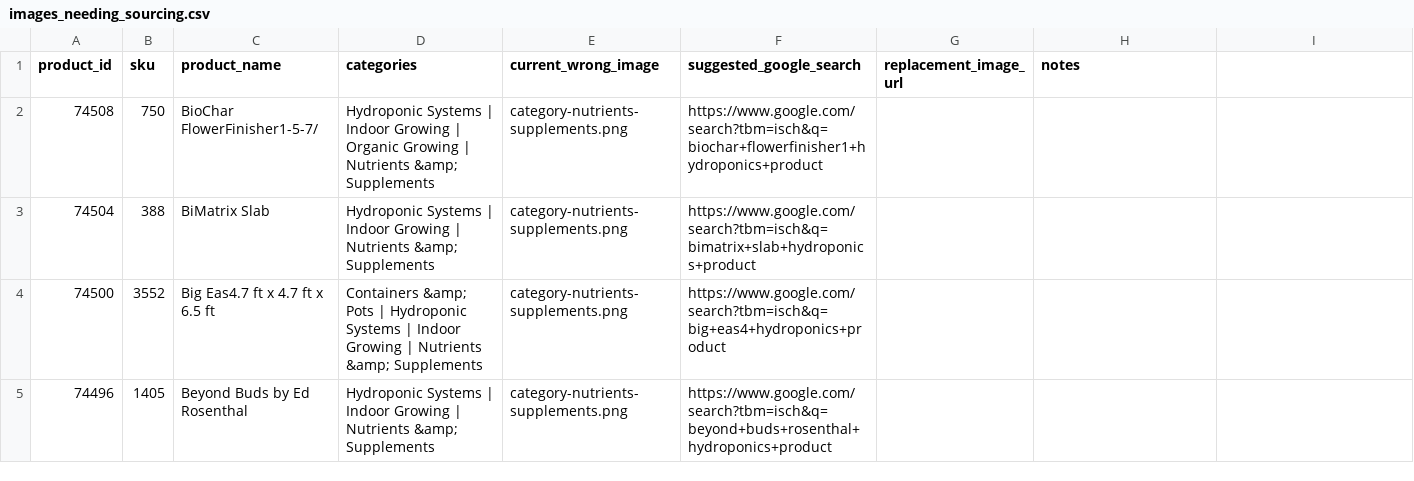
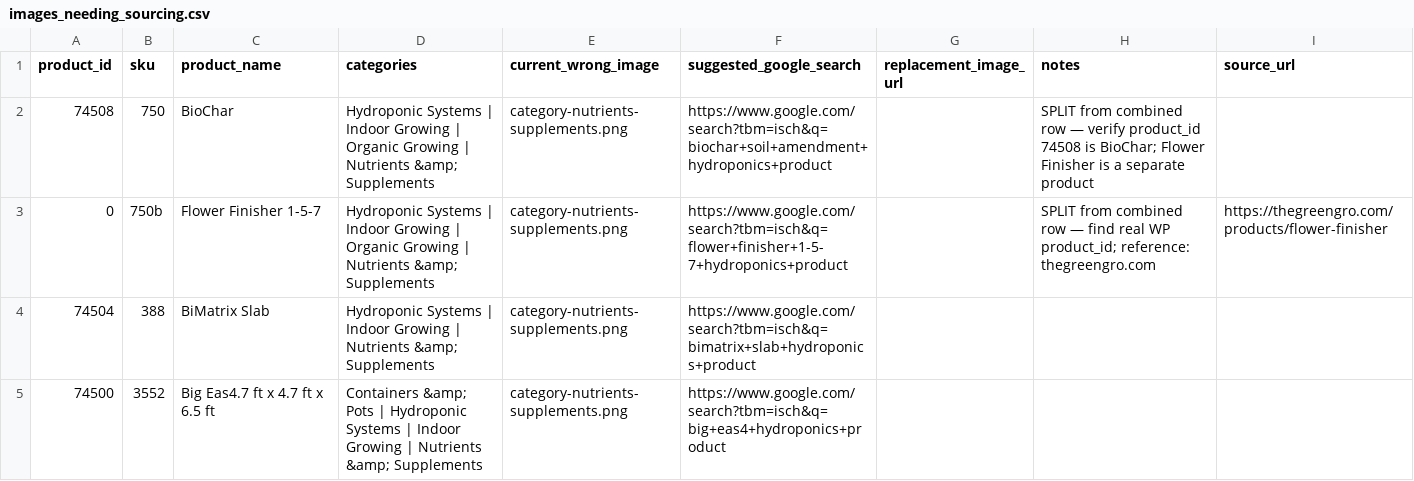
Before and after one commit to nuwud/H-MOON-HYDRO-HORIZON, a CSV file: outputs/audit/images_needing_sourcing.csv, drawn as a sheet; only a part is shown; the shorter side is filled out with more unchanged rows; the diff names each change by its address in the sheet, - before the commit and + after, or states it on an @@ line.

Commit message:
feat: source URL, gallery images, applied image preview, BioChar/FlowerFinisher split

```diff
--- a/outputs/audit/images_needing_sourcing.csv
+++ b/outputs/audit/images_needing_sourcing.csv
-I1: (empty)
+I1: source_url
-C2 (product_name): BioChar FlowerFinisher1-5-7/
+C2 (product_name): BioChar
-F2 (suggested_google_search): https://www.google.com/search?tbm=isch&q=biochar+flowerfinisher1+hydroponics+product
+F2 (suggested_google_search): https://www.google.com/search?tbm=isch&q=biochar+soil+amendment+hydroponics+product
-H2 (notes): (empty)
+H2 (notes): SPLIT from combined row — verify product_id 74508 is BioChar; Flower Finisher is a separate product
+row 3: 0 | 750b | Flower Finisher 1-5-7 | Hydroponic Systems | Indoor Growing | Organic Growing | Nutrients &amp; Supplements | category-nutrients-supplements.png | https://www.google.com/search?tbm=isch&q=flower+finisher+1-5-7+hydroponics+product |  | SPLIT from combined row — find real WP product_id; reference: thegreengro.com | https://thegreengro.com/products/flower-finisher
```
Also changed, not shown: 1 other file.
